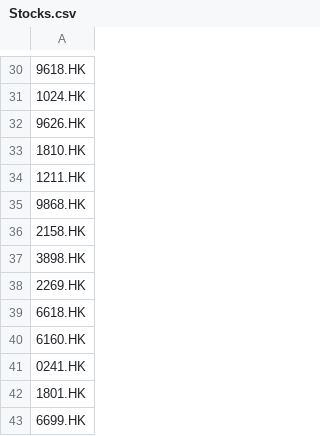
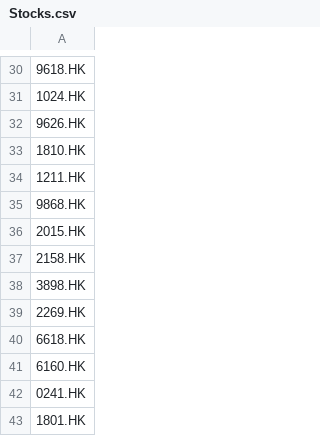
Before and after one commit to limhongwei/stocks, a CSV file: Stocks.csv, drawn as a sheet; only a part is shown, gaps mark what is left out; the shorter side is filled out with more unchanged rows; the diff names each change by its address in the sheet, - before the commit and + after, or states it on an @@ line.

Commit message:
Update Stocks.csv

```diff
--- a/Stocks.csv
+++ b/Stocks.csv
+row 36: 2015.HK
```
